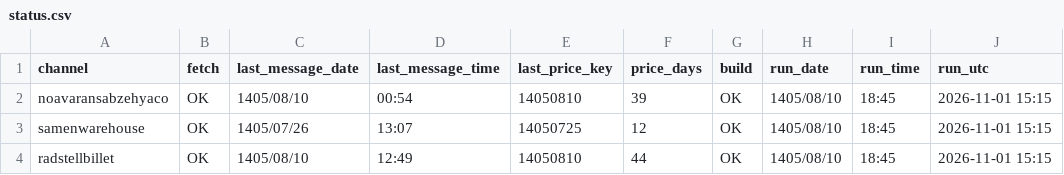
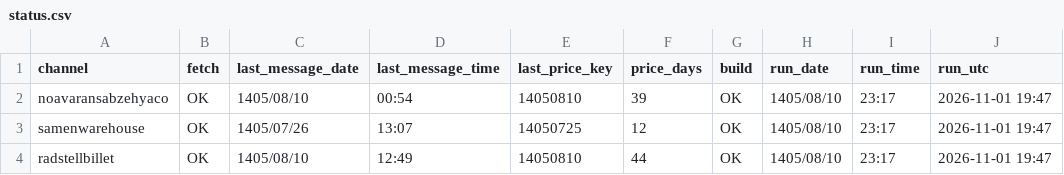
Before and after one commit to panahi88/sabzehya-data, a CSV file: status.csv, drawn as a sheet.

Commit message:
update

```diff
--- a/status.csv
+++ b/status.csv
@@ -1,4 +1,4 @@
 channel,fetch,last_message_date,last_message_time,last_price_key,price_days,build,run_date,run_time,run_utc
-noavaransabzehyaco,OK,1405/08/10,00:54,14050810,39,OK,1405/08/10,18:45,2026-11-01 15:15
-samenwarehouse,OK,1405/07/26,13:07,14050725,12,OK,1405/08/10,18:45,2026-11-01 15:15
-radstellbillet,OK,1405/08/10,12:49,14050810,44,OK,1405/08/10,18:45,2026-11-01 15:15
+noavaransabzehyaco,OK,1405/08/10,00:54,14050810,39,OK,1405/08/10,23:17,2026-11-01 19:47
+samenwarehouse,OK,1405/07/26,13:07,14050725,12,OK,1405/08/10,23:17,2026-11-01 19:47
+radstellbillet,OK,1405/08/10,12:49,14050810,44,OK,1405/08/10,23:17,2026-11-01 19:47
```
